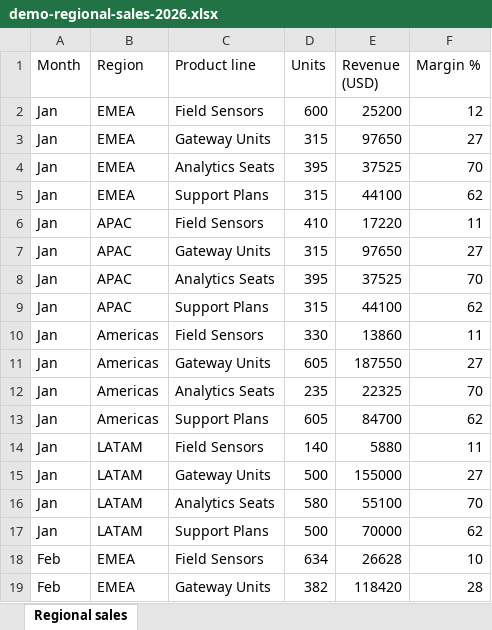
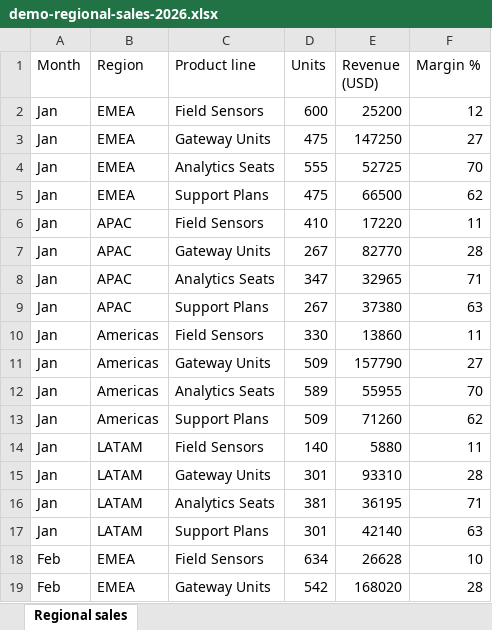
Before and after one commit to AmariahAK/Atlarix, an Excel workbook: cws/demo-regional-sales-2026.xlsx, sheet Regional sales, drawn as a sheet; only a part is shown; values as stored, in another font and other column widths than the file's, no borders; the diff covers the shown part only; the diff names each change by its address in the sheet, - before the commit and + after, or states it on an @@ line.

```diff
--- a/cws/demo-regional-sales-2026.xlsx (sheet Regional sales)
+++ b/cws/demo-regional-sales-2026.xlsx (sheet Regional sales)
-D3 (Units): 315
+D3 (Units): 475
-E3 (Revenue (USD)): 97650
+E3 (Revenue (USD)): 147250
-D4 (Units): 395
+D4 (Units): 555
-E4 (Revenue (USD)): 37525
+E4 (Revenue (USD)): 52725
-D5 (Units): 315
+D5 (Units): 475
-E5 (Revenue (USD)): 44100
+E5 (Revenue (USD)): 66500
-D7 (Units): 315
+D7 (Units): 267
-E7 (Revenue (USD)): 97650
+E7 (Revenue (USD)): 82770
-F7 (Margin %): 27
+F7 (Margin %): 28
-D8 (Units): 395
+D8 (Units): 347
-E8 (Revenue (USD)): 37525
+E8 (Revenue (USD)): 32965
-F8 (Margin %): 70
+F8 (Margin %): 71
-D9 (Units): 315
+D9 (Units): 267
-E9 (Revenue (USD)): 44100
+E9 (Revenue (USD)): 37380
-F9 (Margin %): 62
+F9 (Margin %): 63
-D11 (Units): 605
+D11 (Units): 509
-E11 (Revenue (USD)): 187550
+E11 (Revenue (USD)): 157790
-D12 (Units): 235
+D12 (Units): 589
-E12 (Revenue (USD)): 22325
+E12 (Revenue (USD)): 55955
-D13 (Units): 605
+D13 (Units): 509
-E13 (Revenue (USD)): 84700
+E13 (Revenue (USD)): 71260
-D15 (Units): 500
+D15 (Units): 301
-E15 (Revenue (USD)): 155000
+E15 (Revenue (USD)): 93310
-F15 (Margin %): 27
+F15 (Margin %): 28
-D16 (Units): 580
+D16 (Units): 381
-E16 (Revenue (USD)): 55100
+E16 (Revenue (USD)): 36195
-F16 (Margin %): 70
+F16 (Margin %): 71
-D17 (Units): 500
+D17 (Units): 301
-E17 (Revenue (USD)): 70000
+E17 (Revenue (USD)): 42140
-F17 (Margin %): 62
+F17 (Margin %): 63
-D19 (Units): 382
+D19 (Units): 542
-E19 (Revenue (USD)): 118420
+E19 (Revenue (USD)): 168020
```
Also changed, not shown: 328 edited cells elsewhere in this sheet, 9 other files.
